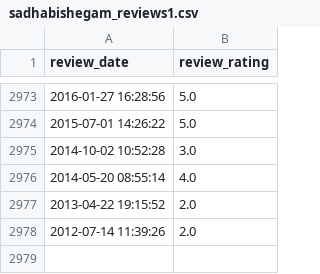
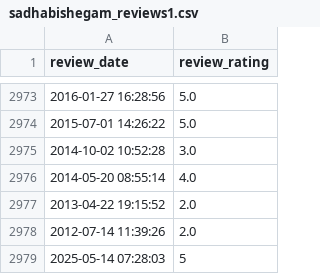
Before and after one commit to soorya-venkatesh/hotel_insights_streamlit, a CSV file: sadhabishegam_reviews1.csv, drawn as a sheet; only a part is shown, gaps mark what is left out.

Commit message:
updated logs

```diff
--- a/sadhabishegam_reviews1.csv
+++ b/sadhabishegam_reviews1.csv
@@ -2978 +2978,2 @@ review_date,review_rating
 2012-07-14 11:39:26,2.0
+2025-05-14 07:28:03,5
```
